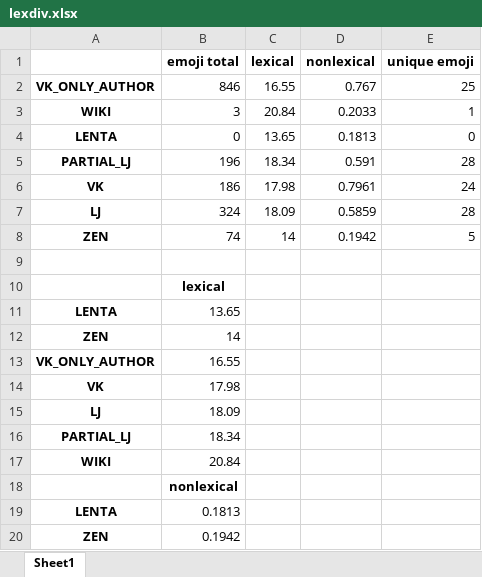
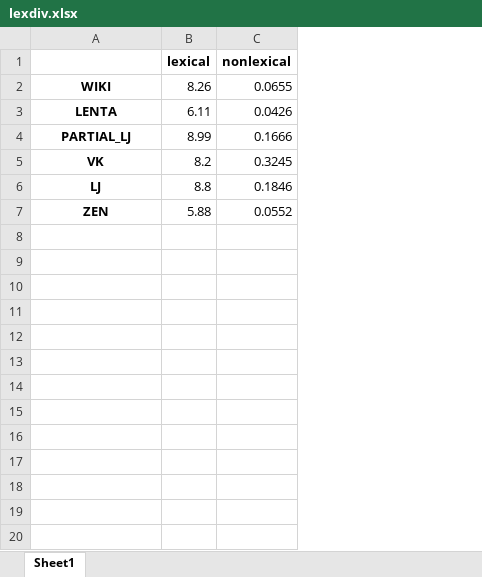
Before and after one commit to fortvivlan/classificator_formal_quotes, an Excel workbook: lexdiv.xlsx, sheet Sheet1, drawn as a sheet; only a part is shown; values as stored, in another font and other column widths than the file's, no borders; charts and pictures not drawn; removed rows and columns are numbered as before the commit, all else as after; the diff covers the shown part only; the diff names each change by its address in the sheet, - before the commit and + after, or states it on an @@ line.

```diff
--- a/lexdiv.xlsx (sheet Sheet1)
+++ b/lexdiv.xlsx (sheet Sheet1)
-column B (emoji total), rows 3-8: 3 | 0 | 196 | 186 | 324 | 74
-column E (unique emoji), rows 3-8: 1 | 0 | 28 | 24 | 28 | 5
-row 2: VK_ONLY_AUTHOR | 846 | 16.55 | 0.767 | 25
-B2 (lexical): 20.84
+B2 (lexical): 8.26
-C2 (nonlexical): 0.2033
+C2 (nonlexical): 0.0655
-B3 (lexical): 13.65
+B3 (lexical): 6.11
-C3 (nonlexical): 0.1813
+C3 (nonlexical): 0.0426
-B4 (lexical): 18.34
+B4 (lexical): 8.99
-C4 (nonlexical): 0.591
+C4 (nonlexical): 0.1666
-B5 (lexical): 17.98
+B5 (lexical): 8.2
-C5 (nonlexical): 0.7961
+C5 (nonlexical): 0.3245
-B6 (lexical): 18.09
+B6 (lexical): 8.8
-C6 (nonlexical): 0.5859
+C6 (nonlexical): 0.1846
-B7 (lexical): 14
+B7 (lexical): 5.88
-C7 (nonlexical): 0.1942
+C7 (nonlexical): 0.0552
-row 9: (empty)
-row 10:  | lexical
-row 11: LENTA | 13.65
-row 12: ZEN | 14
-row 13: VK_ONLY_AUTHOR | 16.55
-row 14: VK | 17.98
-row 15: LJ | 18.09
-row 16: PARTIAL_LJ | 18.34
-row 17: WIKI | 20.84
-row 18:  | nonlexical
-row 19: LENTA | 0.1813
-row 20: ZEN | 0.1942
```
Also changed, not shown: 9 removed rows elsewhere in this sheet, charts or pictures, posdiv.xlsx, sentlengths.xlsx, 6 other files.
